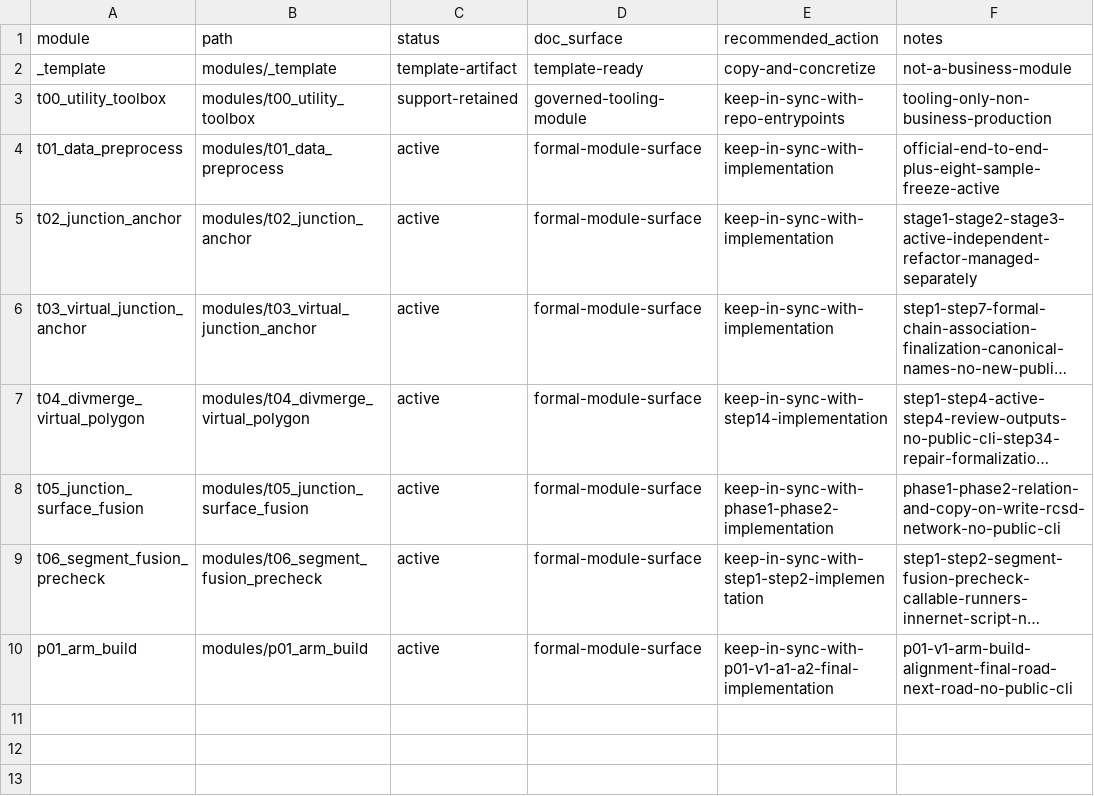
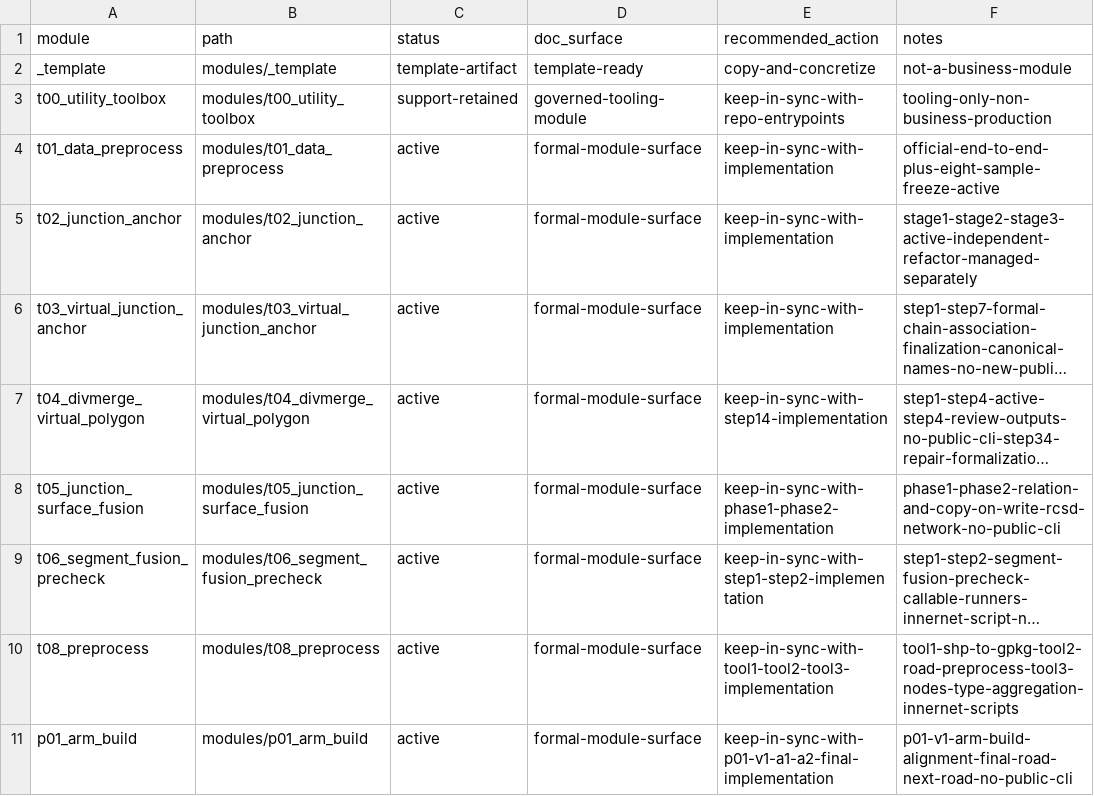
Before and after one commit to wxdangel-ship-it/RCSD_Topo_Poc, a CSV file: docs/doc-governance/module-doc-status.csv, drawn as a sheet; long unchanged cells end in …; the diff names each change by its address in the sheet, - before the commit and + after, or states it on an @@ line.

Commit message:
Add T08 preprocessing tools

```diff
--- a/docs/doc-governance/module-doc-status.csv
+++ b/docs/doc-governance/module-doc-status.csv
+row 10: t08_preprocess | modules/t08_preprocess | active | formal-module-surface | keep-in-sync-with-tool1-tool2-tool3-implementation | tool1-shp-to-gpkg-tool2-road-preprocess-tool3-nodes-type-aggregation-innernet-scripts
```
Also changed, not shown: 36 other files.
